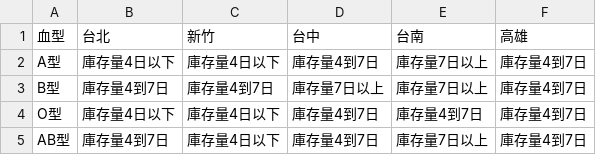
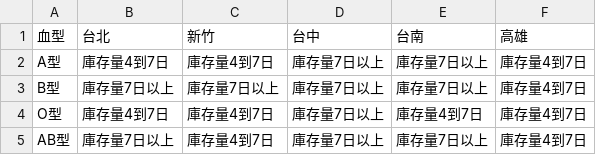
Before and after one commit to changjonathanc/blood-taiwan, a CSV file: data.csv, drawn as a sheet.

```diff
--- a/data.csv
+++ b/data.csv
@@ -1,5 +1,5 @@
 血型,台北,新竹,台中,台南,高雄
-A型,庫存量4日以下,庫存量4日以下,庫存量4到7日,庫存量7日以上,庫存量4到7日
-B型,庫存量4到7日,庫存量4到7日,庫存量7日以上,庫存量7日以上,庫存量4到7日
-O型,庫存量4日以下,庫存量4日以下,庫存量4到7日,庫存量4到7日,庫存量4到7日
-AB型,庫存量4到7日,庫存量4日以下,庫存量4到7日,庫存量7日以上,庫存量4到7日
+A型,庫存量4到7日,庫存量4到7日,庫存量7日以上,庫存量7日以上,庫存量4到7日
+B型,庫存量7日以上,庫存量7日以上,庫存量7日以上,庫存量7日以上,庫存量4到7日
+O型,庫存量4到7日,庫存量4到7日,庫存量7日以上,庫存量4到7日,庫存量4到7日
+AB型,庫存量7日以上,庫存量4到7日,庫存量7日以上,庫存量7日以上,庫存量4到7日
```
Also changed, not shown: 2 other files.
